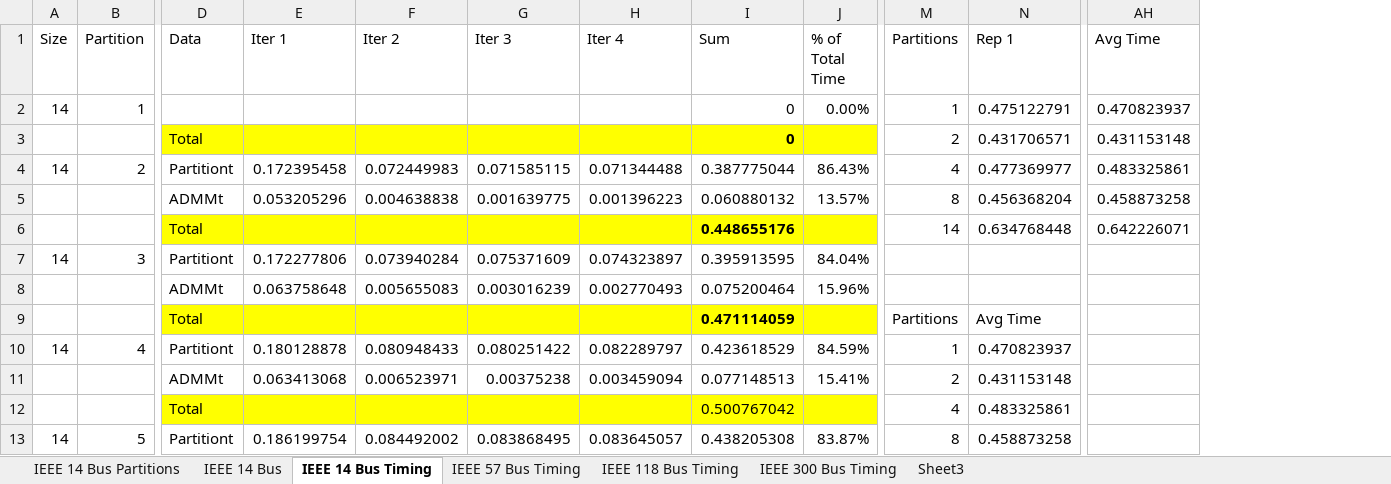
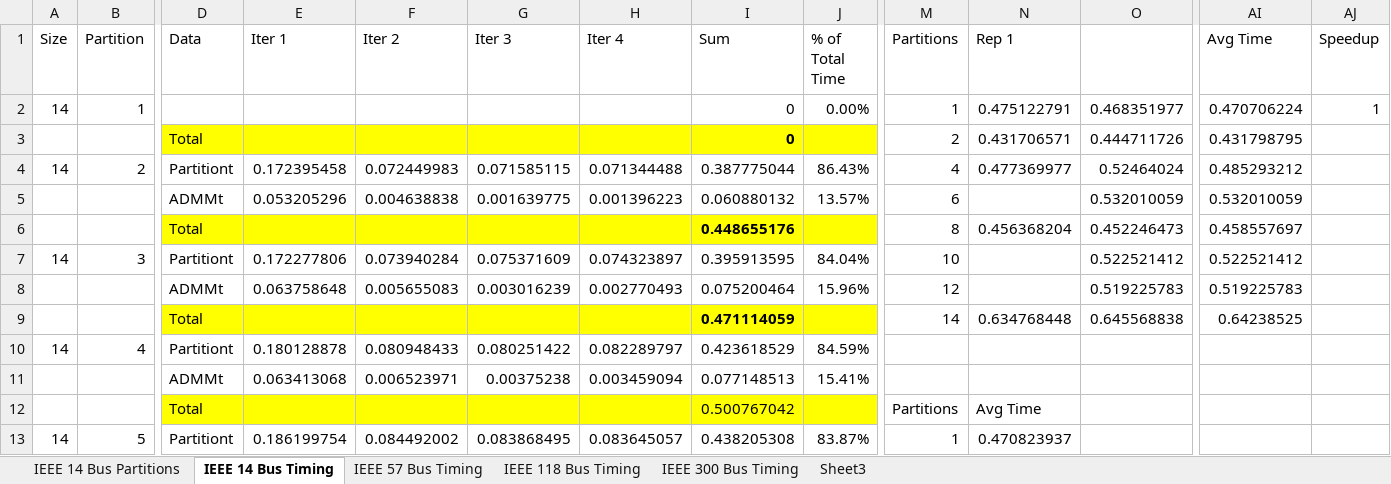
Before and after one commit to lxiong2/D-MASE, an Excel workbook: PES GM 2016 Results.xlsx, sheet IEEE 14 Bus Timing, drawn as a sheet; only a part is shown, gaps mark what is left out; values as stored, in another font and other column widths than the file's, no borders; removed rows and columns are numbered as before the commit, all else as after; rows hold the shown columns only; the diff covers the shown part only; the diff names each change by its address in the sheet, - before the commit and + after, or states it on an @@ line.

```diff
--- a/PES GM 2016 Results.xlsx (sheet IEEE 14 Bus Timing)
+++ b/PES GM 2016 Results.xlsx (sheet IEEE 14 Bus Timing)
-sheet tab: IEEE 14 Bus
+column O, rows 2-4: 0.468351977 | 0.444711726 | 0.52464024; rows 6-8: 0.452246473 | 0.522521412 | 0.519225783
+column AJ (Speedup), row 2: 1
-AI2 (Avg Time): 0.470823937
+AI2 (Avg Time): 0.470706224
-AI3 (Avg Time): 0.431153148
+AI3 (Avg Time): 0.431798795
-AI4 (Avg Time): 0.483325861
+AI4 (Avg Time): 0.485293212
+row 5:  |  | ADMMt | 0.053205296 | 0.004638838 | 0.001639775 | 0.001396223 | 0.060880132 | 13.57% | 6 |  | 0.532010059 | 0.532010059
-D6 (Data): ADMMt
+D6 (Data): Total
-D6:J6 fill: none
+D6:J6 fill: #FFFF00
-E6 (Iter 1): 0.053205296
+E6 (Iter 1): (empty)
-F6 (Iter 2): 0.004638838
+F6 (Iter 2): (empty)
-G6 (Iter 3): 0.001639775
+G6 (Iter 3): (empty)
-H6 (Iter 4): 0.001396223
+H6 (Iter 4): (empty)
-I6 (Sum): 0.060880132
+I6 (Sum): 0.448655176
-I6 bold: off
+I6 bold: on
-J6 (% of Total Time): 13.57%
+J6 (% of Total Time): (empty)
-AI6 (Avg Time): 0.458873258
+AI6 (Avg Time): 0.458557697
-row 6:  |  | Total |  |  |  |  | 0.448655176 |  | 14 | 0.634768448 | 0.642226071
-M7 (Partitions): (empty)
+M7 (Partitions): 10
-AI7 (Avg Time): (empty)
+AI7 (Avg Time): 0.522521412
-M8 (Partitions): (empty)
+M8 (Partitions): 12
-AI8 (Avg Time): (empty)
+AI8 (Avg Time): 0.519225783
-row 9:  |  | Total |  |  |  |  | 0.471114059 |  | Partitions | Avg Time
+row 9:  |  | Total |  |  |  |  | 0.471114059 |  | 14 | 0.634768448 | 0.645568838 | 0.64238525
-M10 (Partitions): 1
+M10 (Partitions): (empty)
-N10 (Rep 1): 0.470823937
+N10 (Rep 1): (empty)
-M11 (Partitions): 2
+M11 (Partitions): (empty)
-N11 (Rep 1): 0.431153148
+N11 (Rep 1): (empty)
-M12 (Partitions): 4
+M12 (Partitions): Partitions
-N12 (Rep 1): 0.483325861
+N12 (Rep 1): Avg Time
-M13 (Partitions): 8
+M13 (Partitions): 1
-N13 (Rep 1): 0.458873258
+N13 (Rep 1): 0.470823937
```
Also changed, not shown: 8 edited cells elsewhere in this sheet, sheet IEEE 300 Bus Timing, sheet IEEE 57 Bus Timing, sheet IEEE 118 Bus Timing, formulas that keep their value, DMASE - Debug Results.xlsx, 42 other files.
